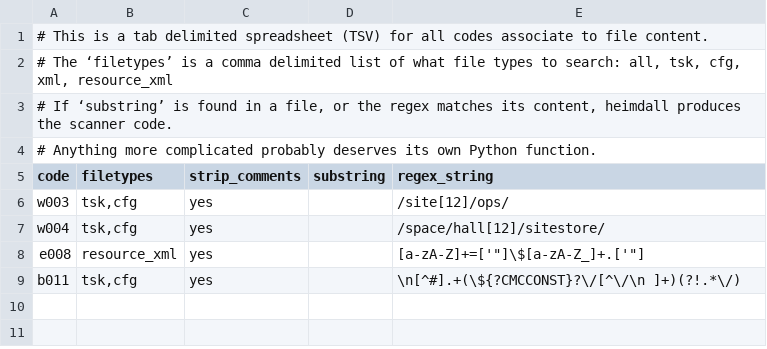
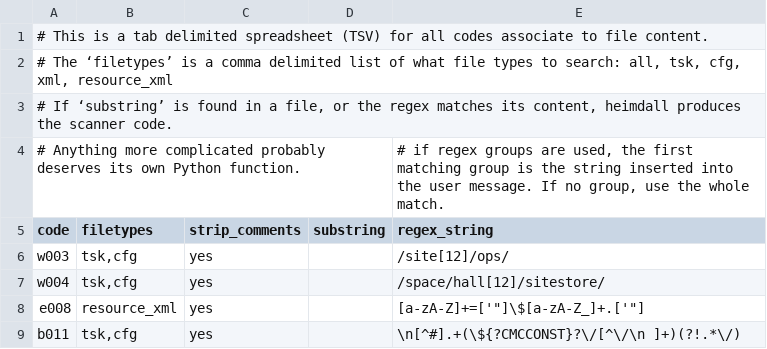
Before and after one commit to PhilippeCarphin/maestro, a CSV file: src/python3/csv/file_content_checks.csv, drawn as a sheet.

Commit message:
added comment to regex code csv

```diff
--- a/src/python3/csv/file_content_checks.csv
+++ b/src/python3/csv/file_content_checks.csv
@@ -3,3 +3,3 @@
 # If ‘substring’ is found in a file, or the regex matches its content, heimdall produces the scanner code.				
-# Anything more complicated probably deserves its own Python function.				
+# Anything more complicated probably deserves its own Python function.				# if regex groups are used, the first matching group is the string inserted into the user message. If no group, use the whole match.
 code	filetypes	strip_comments	substring	regex_string
```
